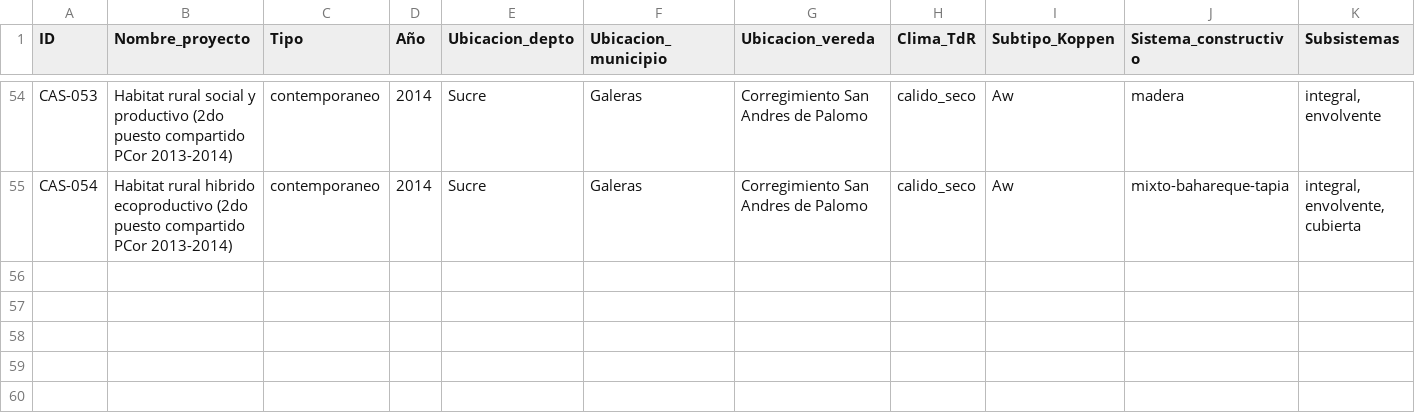
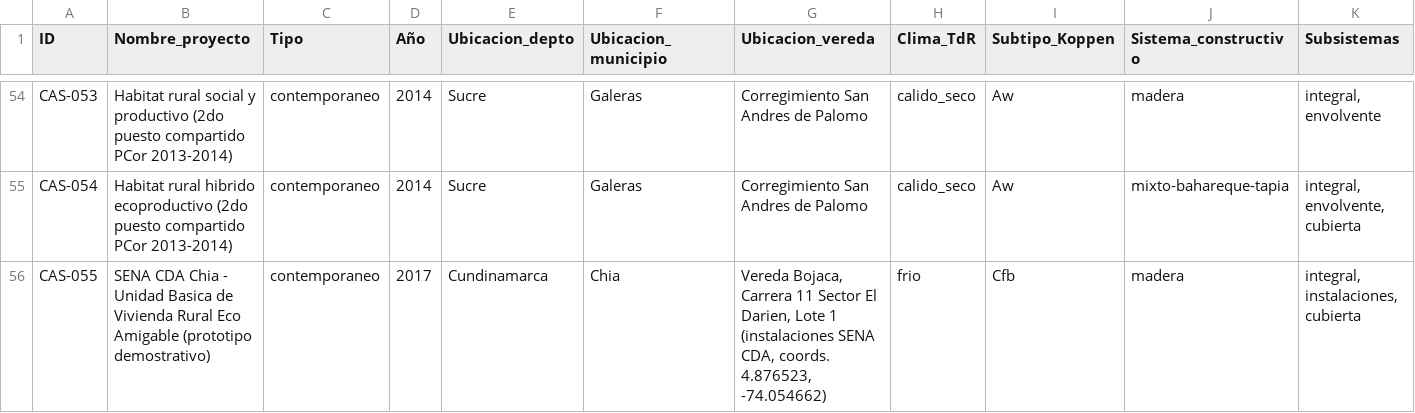
Before and after one commit to anamamoreno/Arquitectura-rural, a CSV file: docs/F0-Matriz_casos_exito.csv, drawn as a sheet; only a part is shown, gaps mark what is left out; rows hold the shown columns only; the diff names each change by its address in the sheet, - before the commit and + after, or states it on an @@ line.

```diff
--- a/docs/F0-Matriz_casos_exito.csv
+++ b/docs/F0-Matriz_casos_exito.csv
+row 56: CAS-055 | SENA CDA Chia - Unidad Basica de Vivienda Rural Eco Amigable (prototipo demostrativo) | contemporaneo | 2017 | Cundinamarca | Chia | Vereda Bojaca, Carrera 11 Sector El Darien, Lote 1 (instalaciones SENA CDA, coords. 4.876523, -74.054662) | frio | Cfb | madera | integral, instalaciones, cubierta
```
Also changed, not shown: docs/F0-Fuentes_casos.csv, 1 other file.
